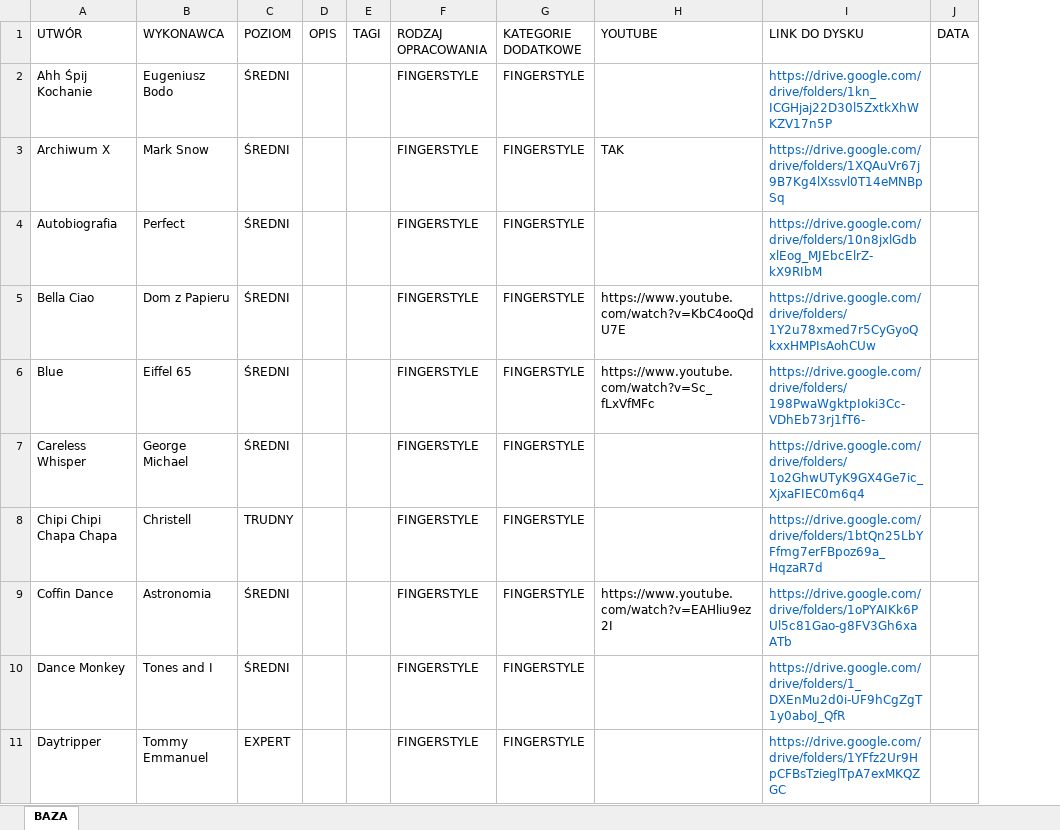
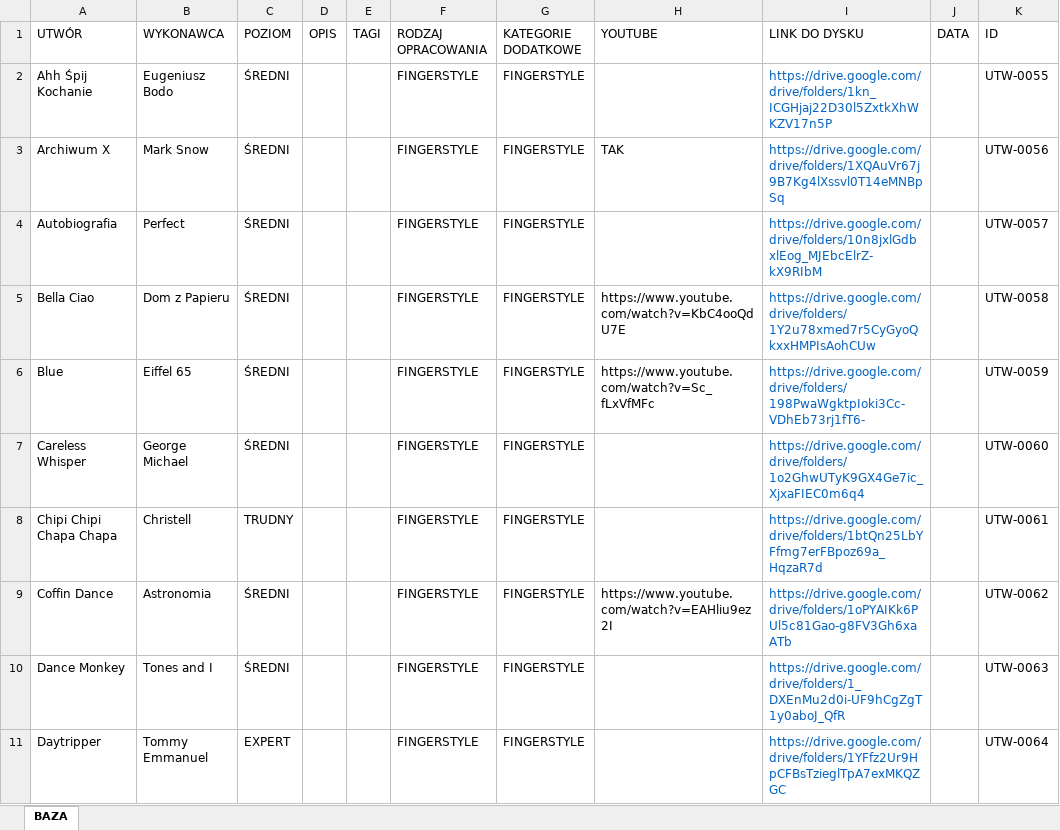
Before and after one commit to WujekSzpon/opracowania-fingerstyle, an Excel workbook: KONSPEKT - FINGERSTYLE.xlsx, sheet BAZA, drawn as a sheet; only a part is shown; values as stored, in another font and other column widths than the file's, no borders; table styles not drawn; the diff names each change by its address in the sheet, - before the commit and + after, or states it on an @@ line.

```diff
--- a/KONSPEKT - FINGERSTYLE.xlsx (sheet BAZA)
+++ b/KONSPEKT - FINGERSTYLE.xlsx (sheet BAZA)
+column K (ID), rows 2-11: UTW-0055 | UTW-0056 | UTW-0057 | UTW-0058 | UTW-0059 | UTW-0060 | UTW-0061 | UTW-0062 | UTW-0063 | UTW-0064
```
Also changed, not shown: 2 other files.
